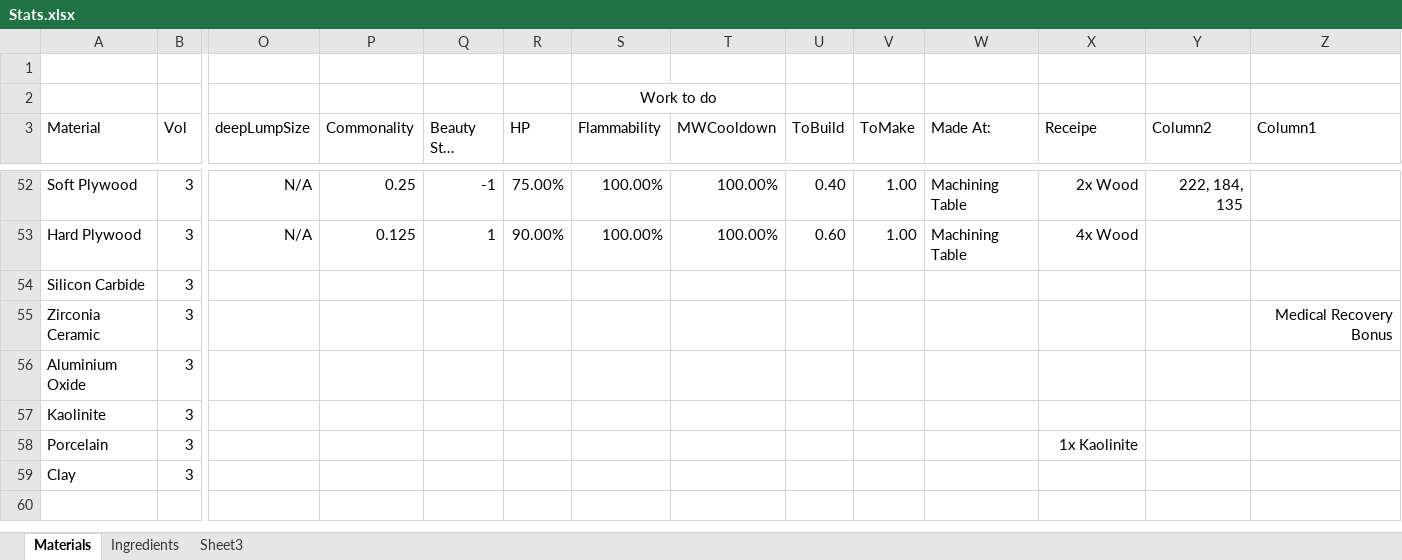
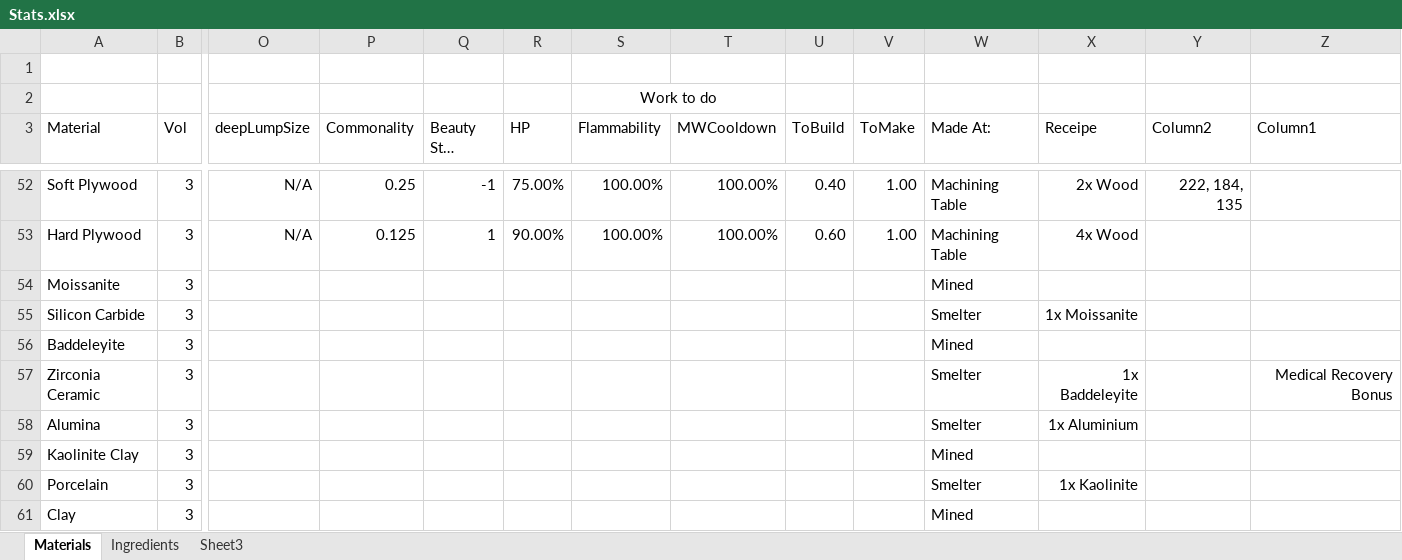
Before and after one commit to sleepy068/Rimworld_Materials, an Excel workbook: Resources/Stats.xlsx, sheet Materials, drawn as a sheet; only a part is shown, gaps mark what is left out; long unchanged cells end in …; values as stored, in another font and other column widths than the file's, no borders; table styles not drawn; removed rows and columns are numbered as before the commit, all else as after; rows hold the shown columns only; the diff names each change by its address in the sheet, - before the commit and + after, or states it on an @@ line.

Commit message:
sync

```diff
--- a/Resources/Stats.xlsx (sheet Materials)
+++ b/Resources/Stats.xlsx (sheet Materials)
+row 54: Moissanite | 3 |  |  |  |  |  |  |  |  | Mined
-W55 (Made At:): (empty)
+W55 (Made At:): Smelter
-X55 (Receipe): (empty)
+X55 (Receipe): 1x Moissanite
+row 56: Baddeleyite | 3 |  |  |  |  |  |  |  |  | Mined
-W57 (Made At:): (empty)
+W57 (Made At:): Smelter
-X57 (Receipe): (empty)
+X57 (Receipe): 1x Baddeleyite
-row 56: Aluminium Oxide | 3
-row 57: Kaolinite | 3
+row 58: Alumina | 3 |  |  |  |  |  |  |  |  | Smelter | 1x Aluminium
+row 59: Kaolinite Clay | 3 |  |  |  |  |  |  |  |  | Mined
-W60 (Made At:): (empty)
+W60 (Made At:): Smelter
-W61 (Made At:): (empty)
+W61 (Made At:): Mined
```
